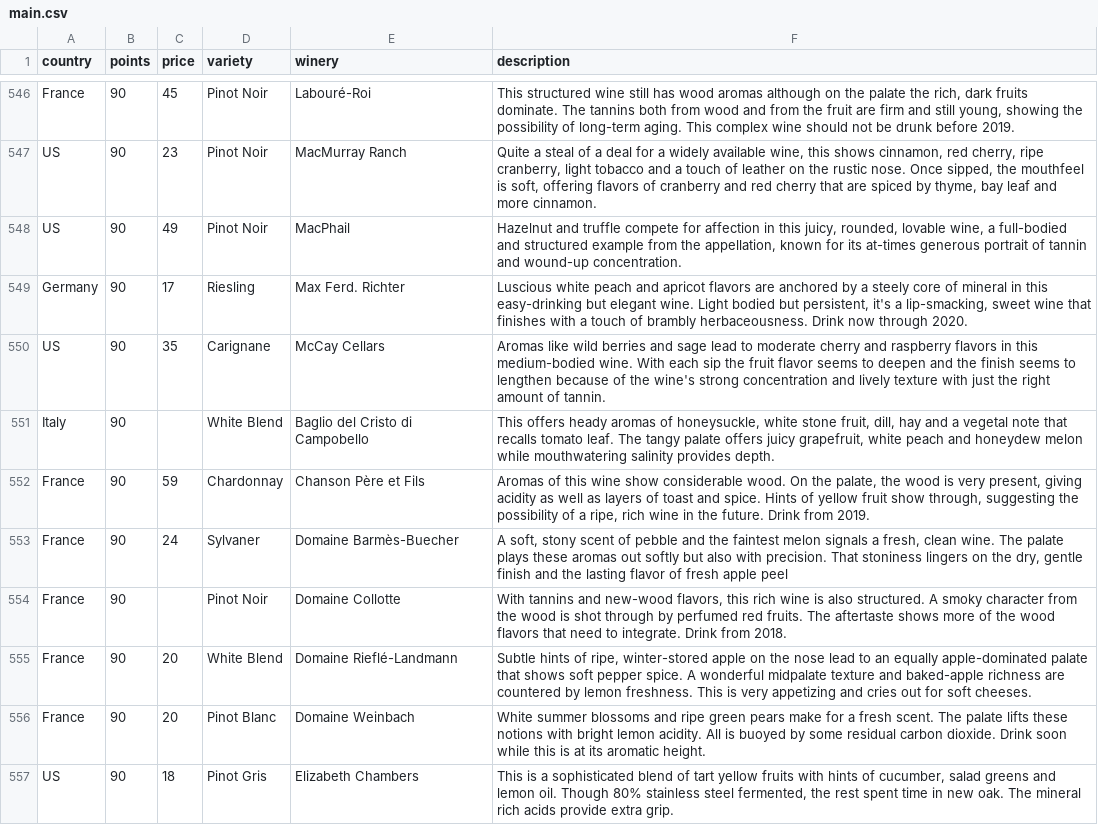
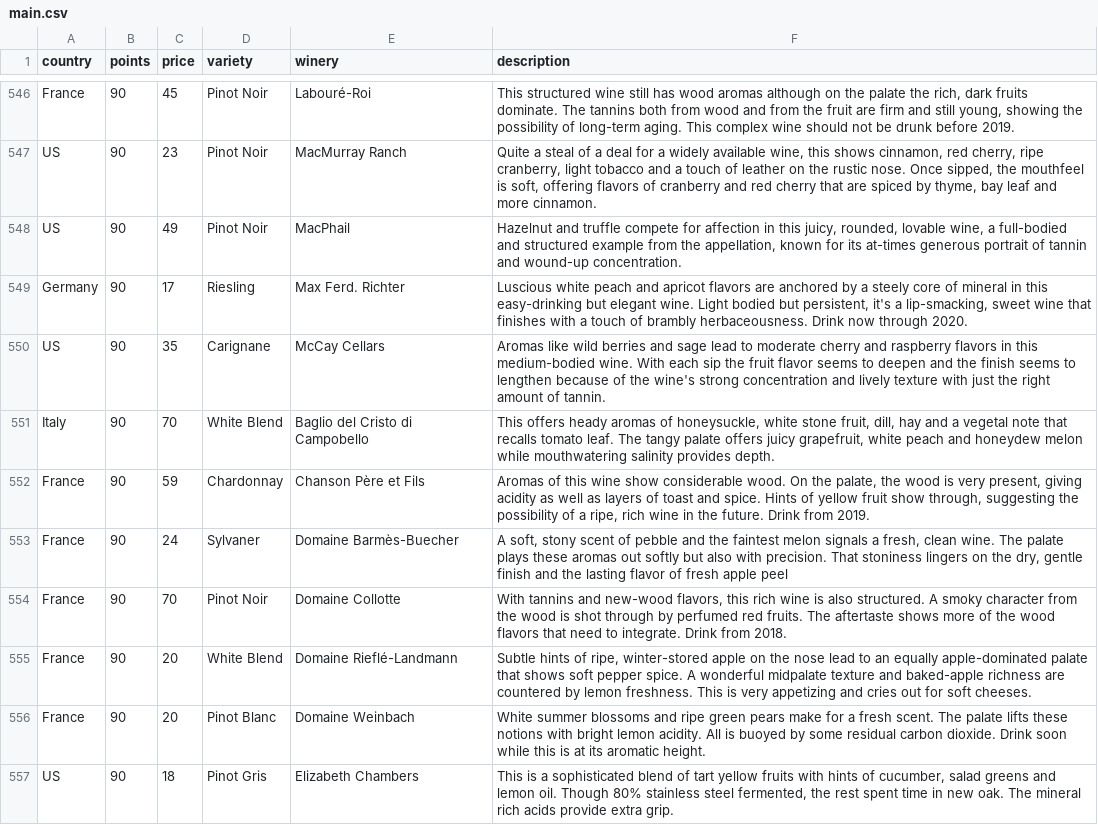
Before and after one commit to 16andersonvi/cs320_lab2, a CSV file: main.csv, drawn as a sheet; only a part is shown, gaps mark what is left out; the diff covers the shown part only.

Commit message:
Add files via upload

```diff
--- a/main.csv
+++ b/main.csv
@@ -550,6 +550,6 @@ Germany,90,17,Riesling,Max Ferd. Richter,"Luscious white peach and apricot flavo
 US,90,35,Carignane,McCay Cellars,Aromas like wild berries and sage lead to moderate cherry and raspberry flavors in this medium-bodied wine. With each sip the fruit flavor seems to deepen and the finish seems to lengthen because of the wine's strong concentration and lively texture with just the right amount of tannin.
-Italy,90,,White Blend,Baglio del Cristo di Campobello,"This offers heady aromas of honeysuckle, white stone fruit, dill, hay and a vegetal note that recalls tomato leaf. The tangy palate offers juicy grapefruit, white peach and honeydew melon while mouthwatering salinity provides depth."
+Italy,90,70,White Blend,Baglio del Cristo di Campobello,"This offers heady aromas of honeysuckle, white stone fruit, dill, hay and a vegetal note that recalls tomato leaf. The tangy palate offers juicy grapefruit, white peach and honeydew melon while mouthwatering salinity provides depth."
 France,90,59,Chardonnay,Chanson Père et Fils,"Aromas of this wine show considerable wood. On the palate, the wood is very present, giving acidity as well as layers of toast and spice. Hints of yellow fruit show through, suggesting the possibility of a ripe, rich wine in the future. Drink from 2019."
 France,90,24,Sylvaner,Domaine Barmès-Buecher,"A soft, stony scent of pebble and the faintest melon signals a fresh, clean wine. The palate plays these aromas out softly but also with precision. That stoniness lingers on the dry, gentle finish and the lasting flavor of fresh apple peel"
-France,90,,Pinot Noir,Domaine Collotte,"With tannins and new-wood flavors, this rich wine is also structured. A smoky character from the wood is shot through by perfumed red fruits. The aftertaste shows more of the wood flavors that need to integrate. Drink from 2018."
+France,90,70,Pinot Noir,Domaine Collotte,"With tannins and new-wood flavors, this rich wine is also structured. A smoky character from the wood is shot through by perfumed red fruits. The aftertaste shows more of the wood flavors that need to integrate. Drink from 2018."
 France,90,20,White Blend,Domaine Rieflé-Landmann,"Subtle hints of ripe, winter-stored apple on the nose lead to an equally apple-dominated palate that shows soft pepper spice. A wonderful midpalate texture and baked-apple richness are countered by lemon freshness. This is very appetizing and cries out for soft cheeses."
```
Also changed, not shown: 43 edited cells elsewhere in this file.
